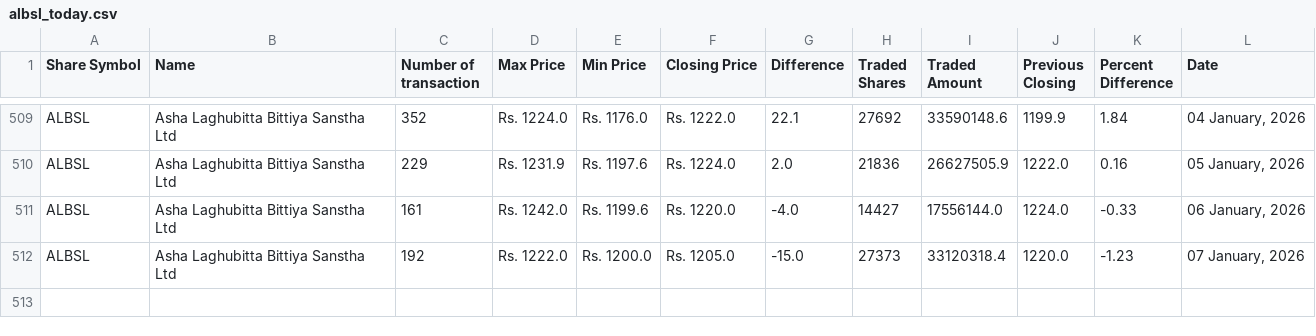
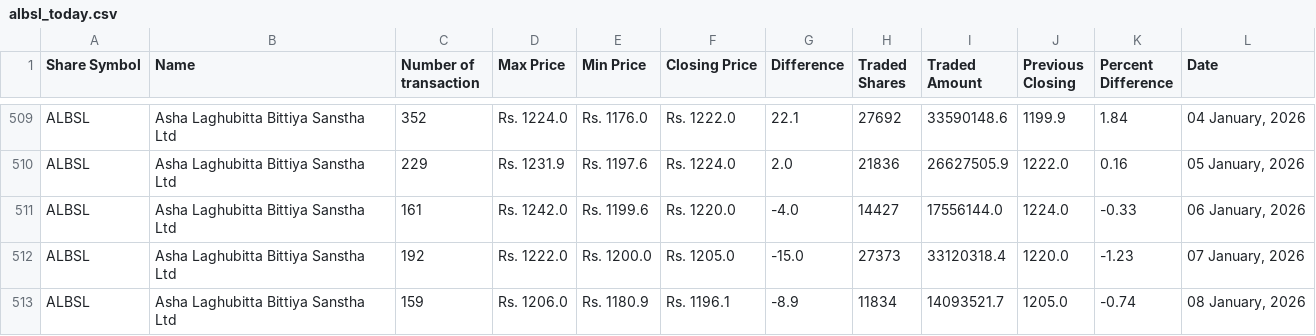
Before and after one commit to neeschal00/nepal-share, a CSV file: ShareData/albsl_today.csv, drawn as a sheet; only a part is shown, gaps mark what is left out; the diff names each change by its address in the sheet, - before the commit and + after, or states it on an @@ line.

```diff
--- a/ShareData/albsl_today.csv
+++ b/ShareData/albsl_today.csv
+row 513: ALBSL | Asha Laghubitta Bittiya Sanstha Ltd | 159 | Rs. 1206.0 | Rs. 1180.9 | Rs. 1196.1 | -8.9 | 11834 | 14093521.7 | 1205.0 | -0.74 | 08 January, 2026
```
Also changed, not shown: ShareData/mbjc_today.csv, ShareData/rnli_today.csv, 36 other files.
